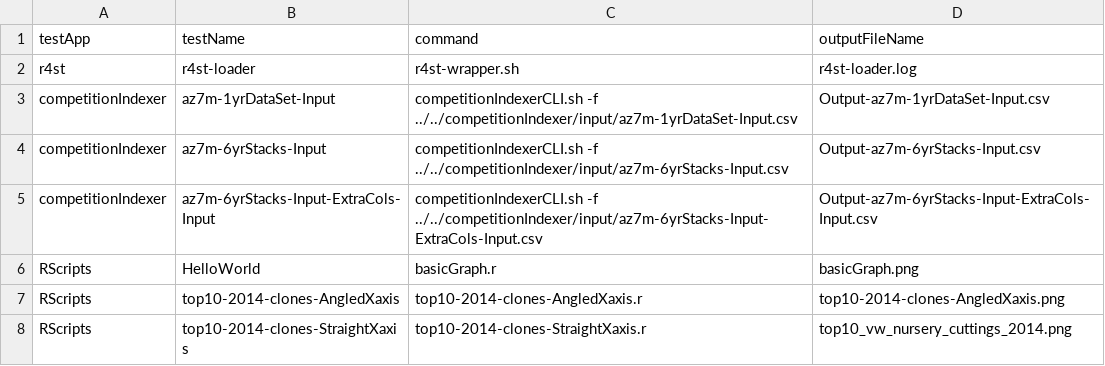
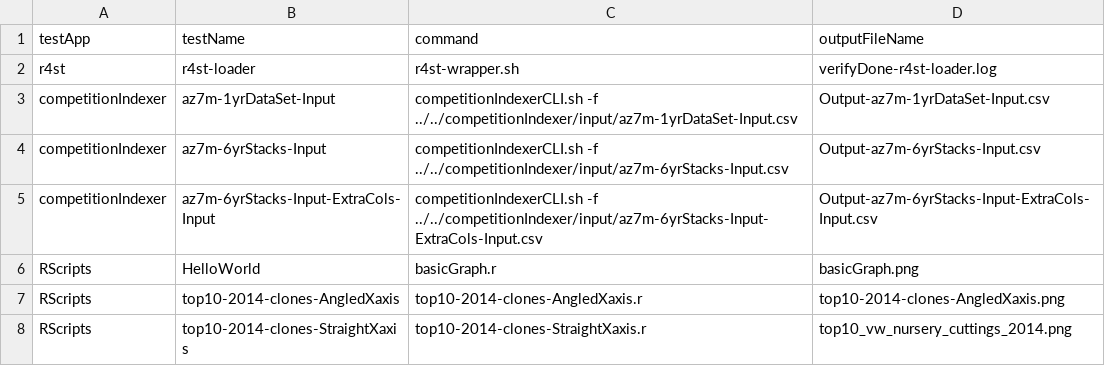
Before and after one commit to pmcgover/24dev-demo, a CSV file: 24dev-demo/apps/regressionTester/input/inputRegressionTests.csv, drawn as a sheet.

Commit message:
Updated r4st and related regression test.

```diff
--- a/24dev-demo/apps/regressionTester/input/inputRegressionTests.csv
+++ b/24dev-demo/apps/regressionTester/input/inputRegressionTests.csv
@@ -1,3 +1,3 @@
 testApp|testName|command|outputFileName
-r4st|r4st-loader|r4st-wrapper.sh|r4st-loader.log
+r4st|r4st-loader|r4st-wrapper.sh|verifyDone-r4st-loader.log
 competitionIndexer|az7m-1yrDataSet-Input|competitionIndexerCLI.sh -f ../../competitionIndexer/input/az7m-1yrDataSet-Input.csv|Output-az7m-1yrDataSet-Input.csv
```
Also changed, not shown: 24dev-demo/apps/regressionTester/output/regressionTestSummary.csv, 28 other files.
